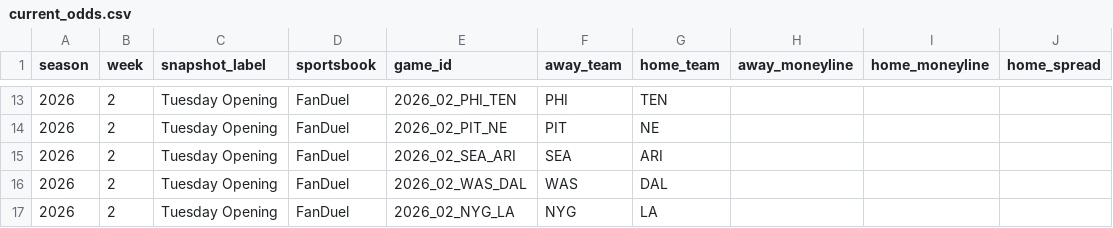
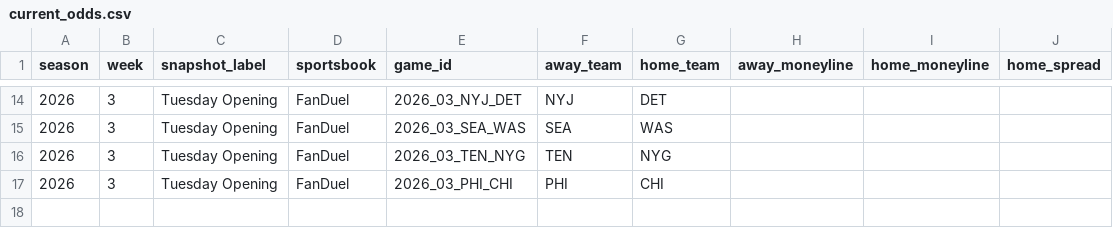
Before and after one commit to meverhart913/nfl-odds-input, a CSV file: odds/current_odds.csv, drawn as a sheet; only a part is shown, gaps mark what is left out; the diff covers the shown part only.

```diff
--- a/odds/current_odds.csv
+++ b/odds/current_odds.csv
@@ -13,5 +14,4 @@ season,week,snapshot_label,sportsbook,game_id,away_team,home_team,away_moneyline
-2026,2,Tuesday Opening,FanDuel,2026_02_PHI_TEN,PHI,TEN,,,
-2026,2,Tuesday Opening,FanDuel,2026_02_PIT_NE,PIT,NE,,,
-2026,2,Tuesday Opening,FanDuel,2026_02_SEA_ARI,SEA,ARI,,,
-2026,2,Tuesday Opening,FanDuel,2026_02_WAS_DAL,WAS,DAL,,,
-2026,2,Tuesday Opening,FanDuel,2026_02_NYG_LA,NYG,LA,,,
+2026,3,Tuesday Opening,FanDuel,2026_03_NYJ_DET,NYJ,DET,,,
+2026,3,Tuesday Opening,FanDuel,2026_03_SEA_WAS,SEA,WAS,,,
+2026,3,Tuesday Opening,FanDuel,2026_03_TEN_NYG,TEN,NYG,,,
+2026,3,Tuesday Opening,FanDuel,2026_03_PHI_CHI,PHI,CHI,,,
```
Also changed, not shown: 2 added rows, 1 removed row and 35 edited cells elsewhere in this file.
